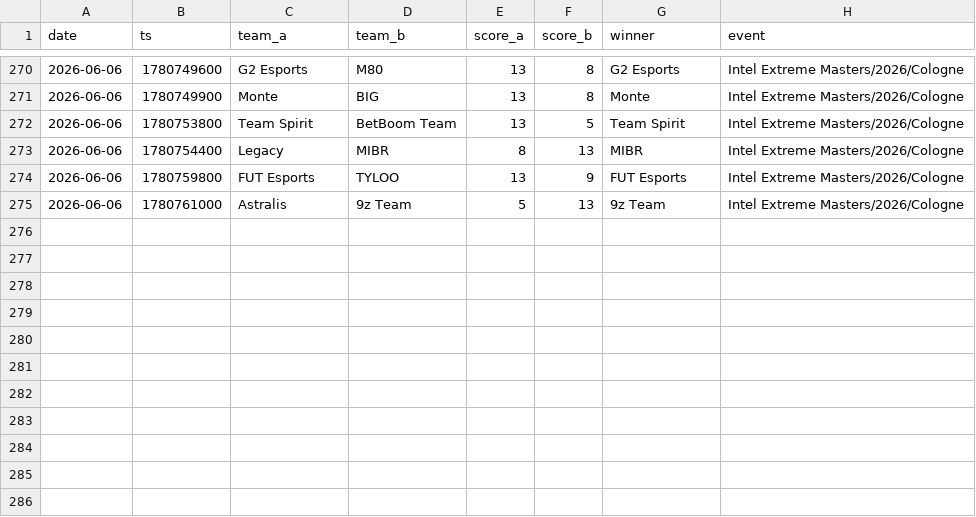
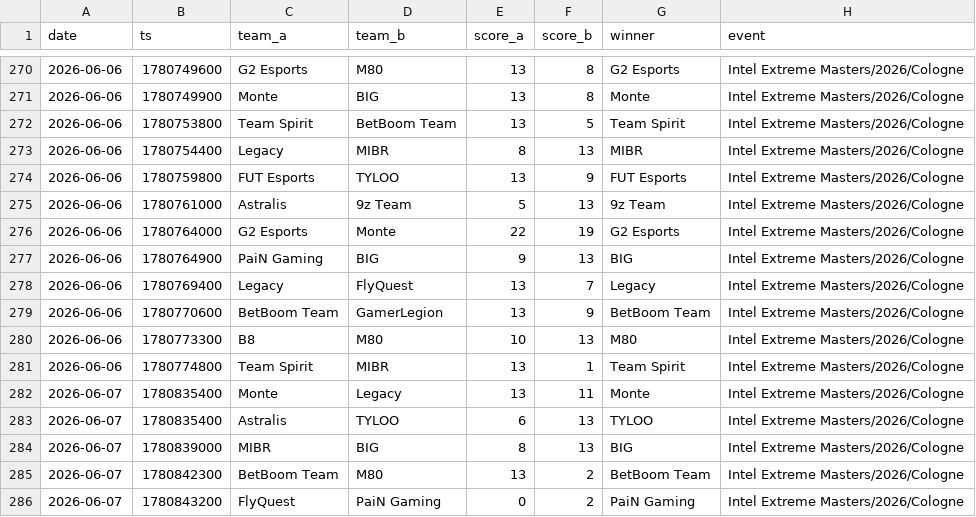
Before and after one commit to ChenxingJi-Innovate/Esports-Oracle, a CSV file: data/processed/cs2_matches.csv, drawn as a sheet; only a part is shown, gaps mark what is left out; the diff names each change by its address in the sheet, - before the commit and + after, or states it on an @@ line.

```diff
--- a/data/processed/cs2_matches.csv
+++ b/data/processed/cs2_matches.csv
+row 276: 2026-06-06 | 1780764000 | G2 Esports | Monte | 22 | 19 | G2 Esports | Intel Extreme Masters/2026/Cologne
+row 277: 2026-06-06 | 1780764900 | PaiN Gaming | BIG | 9 | 13 | BIG | Intel Extreme Masters/2026/Cologne
+row 278: 2026-06-06 | 1780769400 | Legacy | FlyQuest | 13 | 7 | Legacy | Intel Extreme Masters/2026/Cologne
+row 279: 2026-06-06 | 1780770600 | BetBoom Team | GamerLegion | 13 | 9 | BetBoom Team | Intel Extreme Masters/2026/Cologne
+row 280: 2026-06-06 | 1780773300 | B8 | M80 | 10 | 13 | M80 | Intel Extreme Masters/2026/Cologne
+row 281: 2026-06-06 | 1780774800 | Team Spirit | MIBR | 13 | 1 | Team Spirit | Intel Extreme Masters/2026/Cologne
+row 282: 2026-06-07 | 1780835400 | Monte | Legacy | 13 | 11 | Monte | Intel Extreme Masters/2026/Cologne
+row 283: 2026-06-07 | 1780835400 | Astralis | TYLOO | 6 | 13 | TYLOO | Intel Extreme Masters/2026/Cologne
+row 284: 2026-06-07 | 1780839000 | MIBR | BIG | 8 | 13 | BIG | Intel Extreme Masters/2026/Cologne
+row 285: 2026-06-07 | 1780842300 | BetBoom Team | M80 | 13 | 2 | BetBoom Team | Intel Extreme Masters/2026/Cologne
+row 286: 2026-06-07 | 1780843200 | FlyQuest | PaiN Gaming | 0 | 2 | PaiN Gaming | Intel Extreme Masters/2026/Cologne
```
Also changed, not shown: 4 other files.
